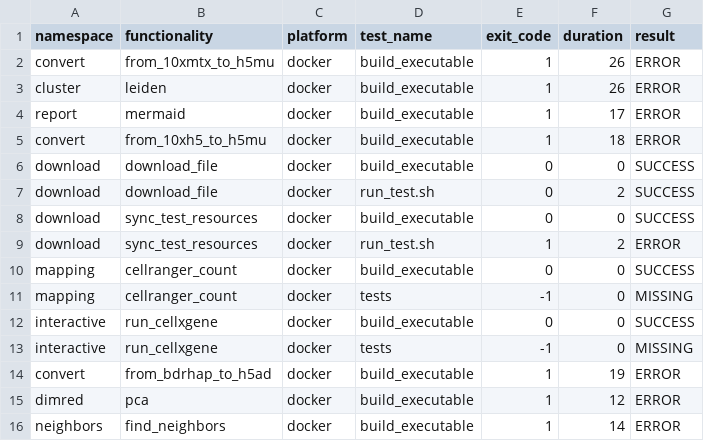
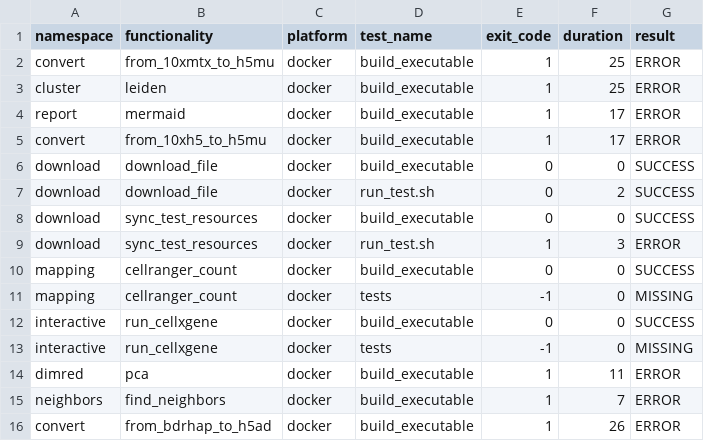
Before and after one commit to openpipelines-bio/openpipeline, a TSV file: check_results/viash_test_log.tsv, drawn as a sheet.

```diff
--- a/check_results/viash_test_log.tsv
+++ b/check_results/viash_test_log.tsv
@@ -1,6 +1,6 @@
 namespace	functionality	platform	test_name	exit_code	duration	result
-convert	from_10xmtx_to_h5mu	docker	build_executable	1	26	ERROR
-cluster	leiden	docker	build_executable	1	26	ERROR
+convert	from_10xmtx_to_h5mu	docker	build_executable	1	25	ERROR
+cluster	leiden	docker	build_executable	1	25	ERROR
 report	mermaid	docker	build_executable	1	17	ERROR
-convert	from_10xh5_to_h5mu	docker	build_executable	1	18	ERROR
+convert	from_10xh5_to_h5mu	docker	build_executable	1	17	ERROR
 download	download_file	docker	build_executable	0	0	SUCCESS
@@ -8,3 +8,3 @@ download	download_file	docker	run_test.sh	0	2	SUCCESS
 download	sync_test_resources	docker	build_executable	0	0	SUCCESS
-download	sync_test_resources	docker	run_test.sh	1	2	ERROR
+download	sync_test_resources	docker	run_test.sh	1	3	ERROR
 mapping	cellranger_count	docker	build_executable	0	0	SUCCESS
@@ -13,4 +13,4 @@ interactive	run_cellxgene	docker	build_executable	0	0	SUCCESS
 interactive	run_cellxgene	docker	tests	-1	0	MISSING
-convert	from_bdrhap_to_h5ad	docker	build_executable	1	19	ERROR
-dimred	pca	docker	build_executable	1	12	ERROR
-neighbors	find_neighbors	docker	build_executable	1	14	ERROR
+dimred	pca	docker	build_executable	1	11	ERROR
+neighbors	find_neighbors	docker	build_executable	1	7	ERROR
+convert	from_bdrhap_to_h5ad	docker	build_executable	1	26	ERROR
```
Also changed, not shown: 58 other files.
